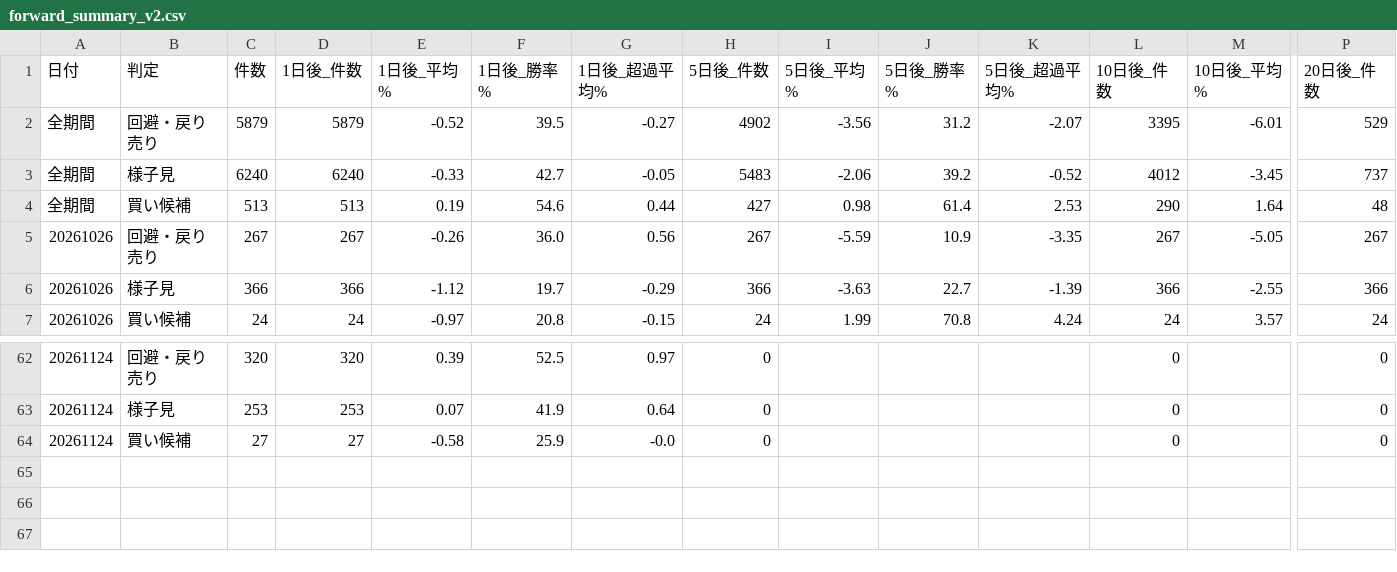
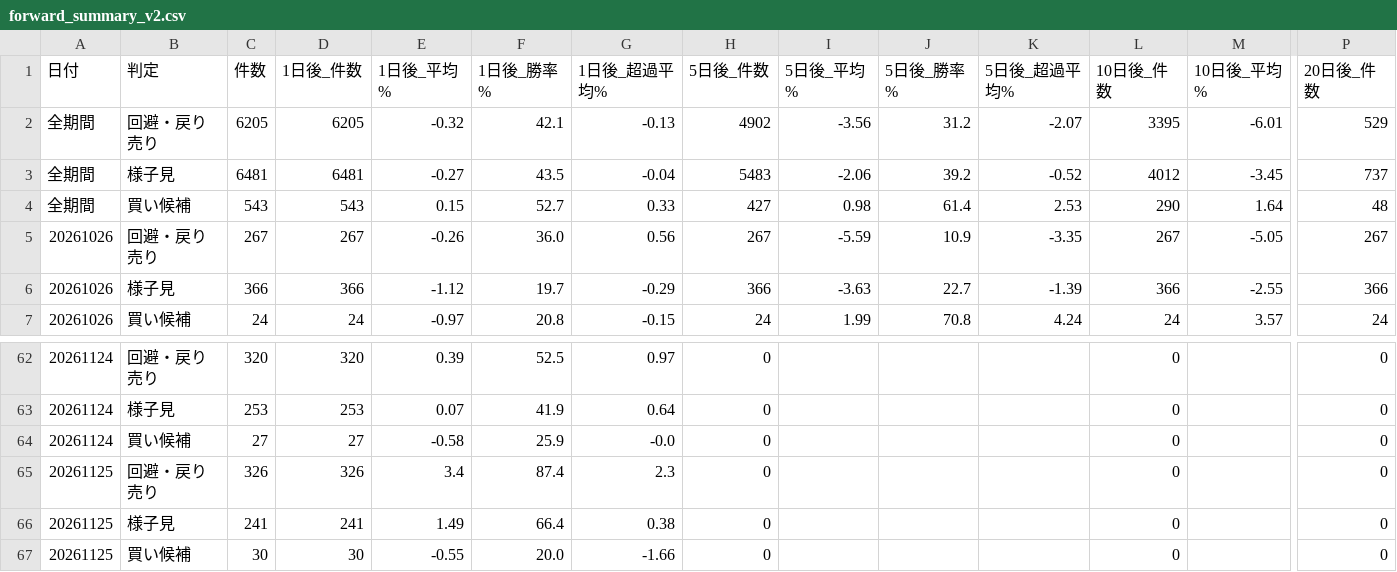
Before and after one commit to max07min-beep/stock-screener, a CSV file: history/forward_summary_v2.csv, drawn as a sheet; only a part is shown, gaps mark what is left out; rows hold the shown columns only; the diff names each change by its address in the sheet, - before the commit and + after, or states it on an @@ line.

```diff
--- a/history/forward_summary_v2.csv
+++ b/history/forward_summary_v2.csv
-C2 (件数): 5879
+C2 (件数): 6205
-D2 (1日後_件数): 5879
+D2 (1日後_件数): 6205
-E2 (1日後_平均%): -0.52
+E2 (1日後_平均%): -0.32
-F2 (1日後_勝率%): 39.5
+F2 (1日後_勝率%): 42.1
-G2 (1日後_超過平均%): -0.27
+G2 (1日後_超過平均%): -0.13
-C3 (件数): 6240
+C3 (件数): 6481
-D3 (1日後_件数): 6240
+D3 (1日後_件数): 6481
-E3 (1日後_平均%): -0.33
+E3 (1日後_平均%): -0.27
-F3 (1日後_勝率%): 42.7
+F3 (1日後_勝率%): 43.5
-G3 (1日後_超過平均%): -0.05
+G3 (1日後_超過平均%): -0.04
-C4 (件数): 513
+C4 (件数): 543
-D4 (1日後_件数): 513
+D4 (1日後_件数): 543
-E4 (1日後_平均%): 0.19
+E4 (1日後_平均%): 0.15
-F4 (1日後_勝率%): 54.6
+F4 (1日後_勝率%): 52.7
-G4 (1日後_超過平均%): 0.44
+G4 (1日後_超過平均%): 0.33
+row 65: 20261125 | 回避・戻り売り | 326 | 326 | 3.4 | 87.4 | 2.3 | 0 |  |  |  | 0 |  | 0
+row 66: 20261125 | 様子見 | 241 | 241 | 1.49 | 66.4 | 0.38 | 0 |  |  |  | 0 |  | 0
+row 67: 20261125 | 買い候補 | 30 | 30 | -0.55 | 20.0 | -1.66 | 0 |  |  |  | 0 |  | 0
```
Also changed, not shown: history/forward_summary.csv, history/result_20261126.csv, 7 other files.
